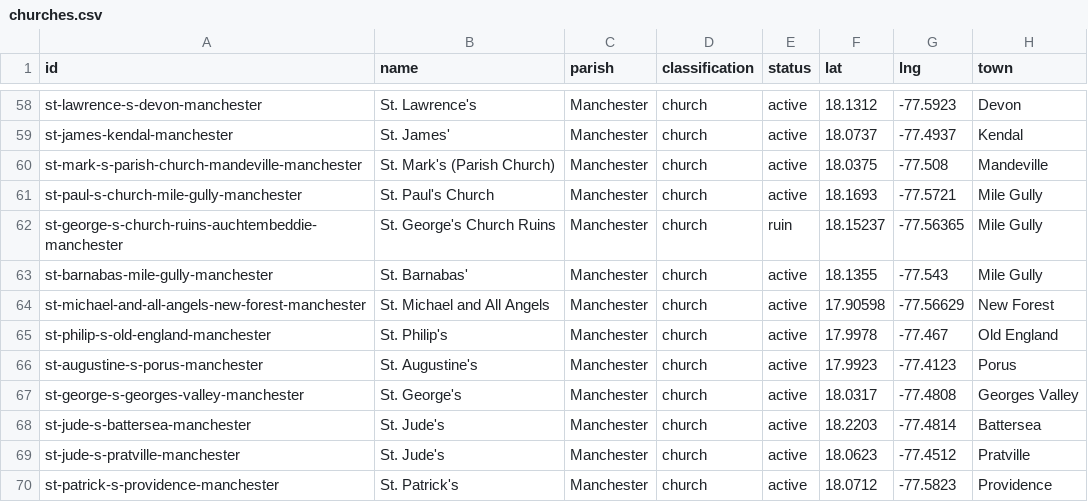
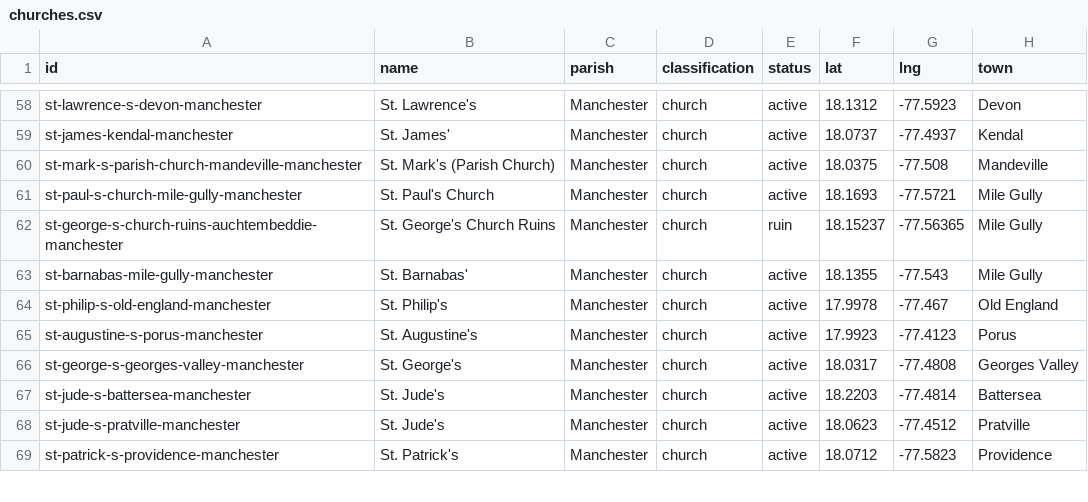
Before and after one commit to kwierenga/Anglican-Churches-in-Jamaica, a CSV file: data/churches.csv, drawn as a sheet; only a part is shown, gaps mark what is left out; the diff names each change by its address in the sheet, - before the commit and + after, or states it on an @@ line.

```diff
--- a/data/churches.csv
+++ b/data/churches.csv
-row 64: st-michael-and-all-angels-new-forest-manchester | St. Michael and All Angels | Manchester | church | active | 17.90598 | -77.56629 | New Forest
```
